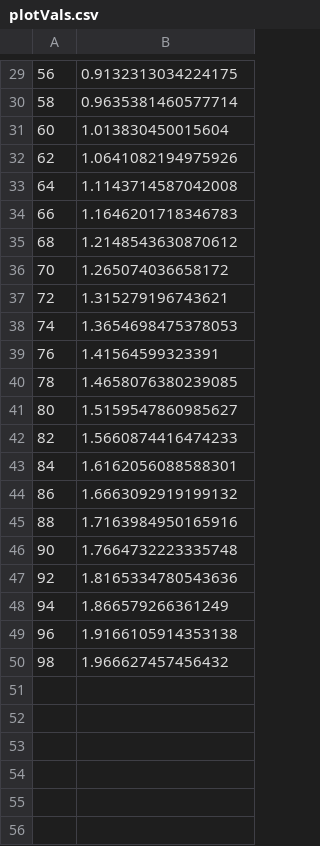
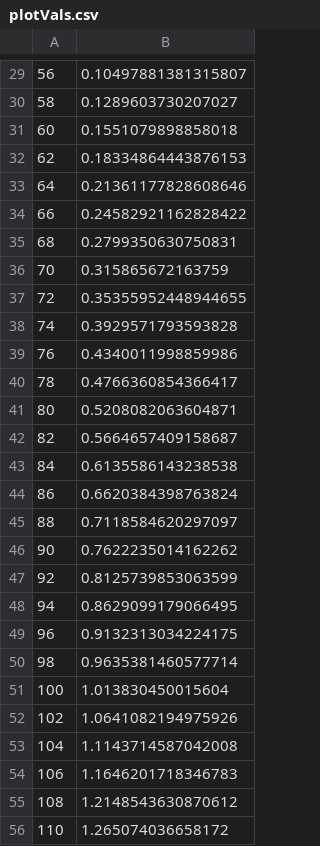
Before and after one commit to ChangeTheCode/AlienHacky, a CSV file: AlienServer/AlienServerProject/plotVals.csv, drawn as a sheet; only a part is shown, gaps mark what is left out; the diff covers the shown part only.

```diff
--- a/AlienServer/AlienServerProject/plotVals.csv
+++ b/AlienServer/AlienServerProject/plotVals.csv
@@ -29,22 +29,28 @@
-56;0.9132313034224175
-58;0.9635381460577714
-60;1.013830450015604
-62;1.0641082194975926
-64;1.1143714587042008
-66;1.1646201718346783
-68;1.2148543630870612
-70;1.265074036658172
-72;1.315279196743621
-74;1.3654698475378053
-76;1.41564599323391
-78;1.4658076380239085
-80;1.5159547860985627
-82;1.5660874416474233
-84;1.6162056088588301
-86;1.6663092919199132
-88;1.7163984950165916
-90;1.7664732223335748
-92;1.8165334780543636
-94;1.866579266361249
-96;1.9166105914353138
-98;1.966627457456432
+56;0.10497881381315807
+58;0.1289603730207027
+60;0.1551079898858018
+62;0.18334864443876153
+64;0.21361177828608646
+66;0.24582921162828422
+68;0.2799350630750831
+70;0.315865672163759
+72;0.35355952448944655
+74;0.3929571793593828
+76;0.4340011998859986
+78;0.4766360854366417
+80;0.5208082063604871
+82;0.5664657409158687
+84;0.6135586143238538
+86;0.6620384398763824
+88;0.7118584620297097
+90;0.7622235014162262
+92;0.8125739853063599
+94;0.8629099179066495
+96;0.9132313034224175
+98;0.9635381460577714
+100;1.013830450015604
+102;1.0641082194975926
+104;1.1143714587042008
+106;1.1646201718346783
+108;1.2148543630870612
+110;1.265074036658172
```
Also changed, not shown: 14 added rows and 28 edited cells elsewhere in this file, 13 other files.
